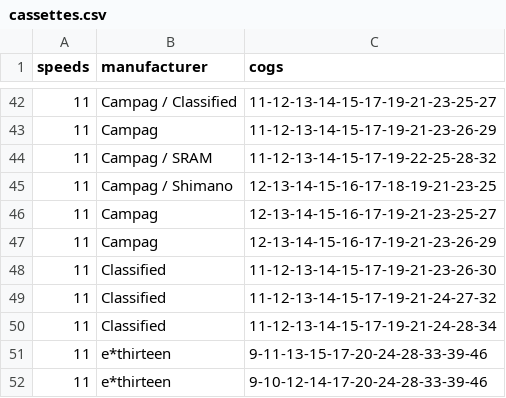
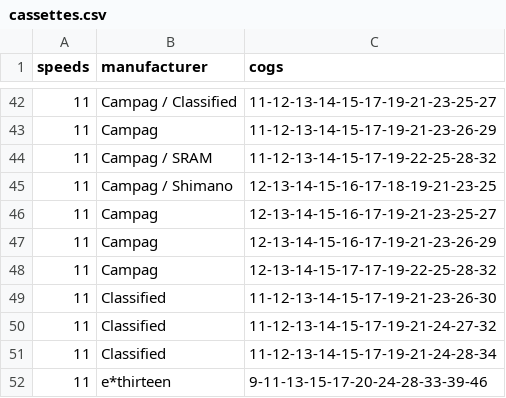
Before and after one commit to phpfui/BicycleClubWebsite2023, a CSV file: files/gearCalculator/cassettes.csv, drawn as a sheet; only a part is shown, gaps mark what is left out; the shorter side is filled out with more unchanged rows.

```diff
--- a/files/gearCalculator/cassettes.csv
+++ b/files/gearCalculator/cassettes.csv
@@ -47,2 +47,3 @@ speeds,manufacturer,cogs
 11,Campag,12-13-14-15-16-17-19-21-23-26-29
+11,Campag,12-13-14-15-17-17-19-22-25-28-32
 11,Classified,11-12-13-14-15-17-19-21-23-26-30
```
Also changed, not shown: 3 other files.
